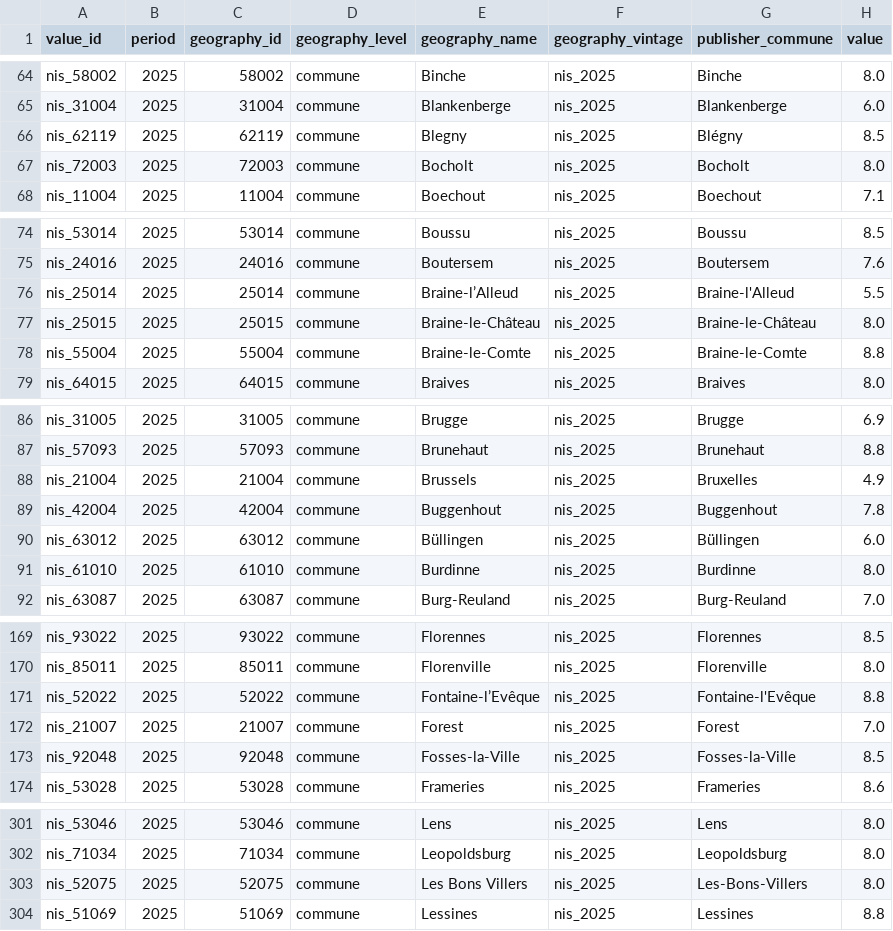
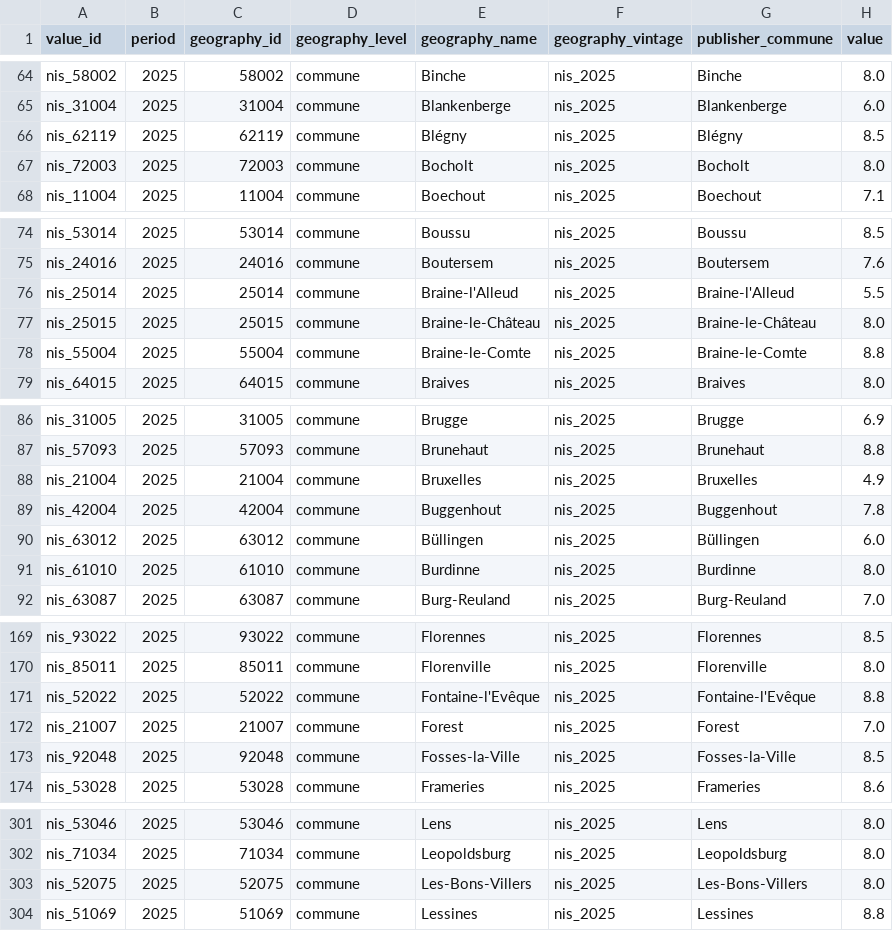
Before and after one commit to PolicyEngine/chronicle, a CSV file: db/data/spf_finances/municipal_tax_rate_ay2026/spf_finances_municipal_tax_rate_ay2026.csv, drawn as a sheet; only a part is shown, gaps mark what is left out; the diff covers the shown part only; the diff names each change by its address in the sheet, - before the commit and + after, or states it on an @@ line.

```diff
--- a/db/data/spf_finances/municipal_tax_rate_ay2026/spf_finances_municipal_tax_rate_ay2026.csv
+++ b/db/data/spf_finances/municipal_tax_rate_ay2026/spf_finances_municipal_tax_rate_ay2026.csv
-E66 (geography_name): Blegny
+E66 (geography_name): Blégny
-E76 (geography_name): Braine-l’Alleud
+E76 (geography_name): Braine-l'Alleud
-E88 (geography_name): Brussels
+E88 (geography_name): Bruxelles
-E171 (geography_name): Fontaine-l’Evêque
+E171 (geography_name): Fontaine-l'Evêque
-E303 (geography_name): Les Bons Villers
+E303 (geography_name): Les-Bons-Villers
```
Also changed, not shown: 4 edited cells elsewhere in this file, packages/spf_finances/municipal_tax_rate_ay2026/commune_mapping_audit.csv, 5 other files.
